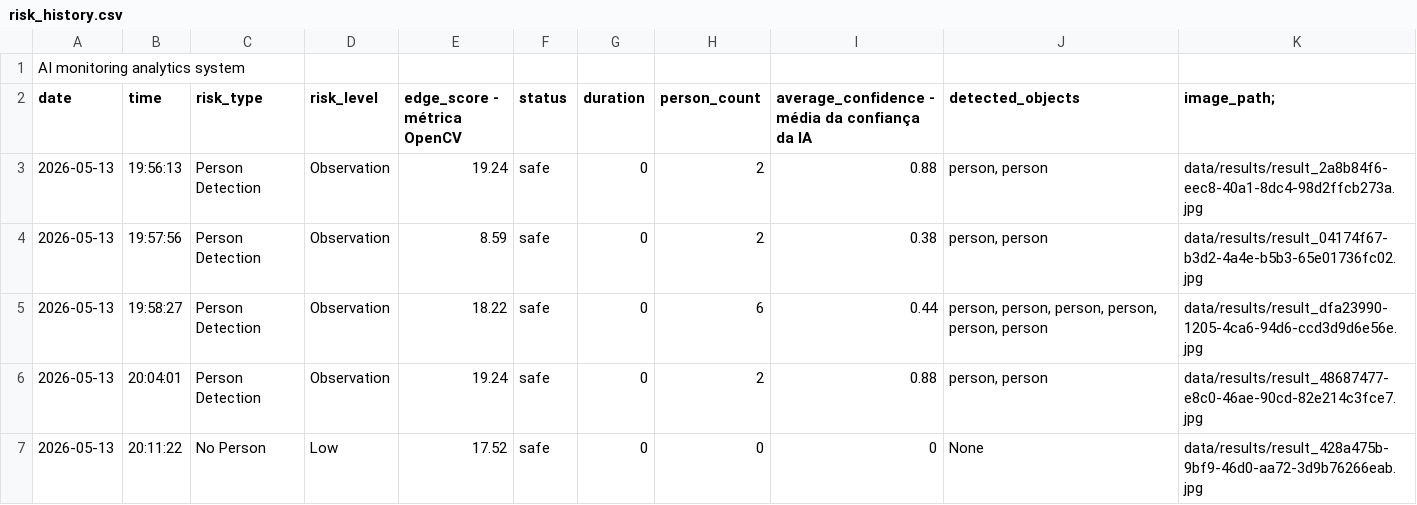
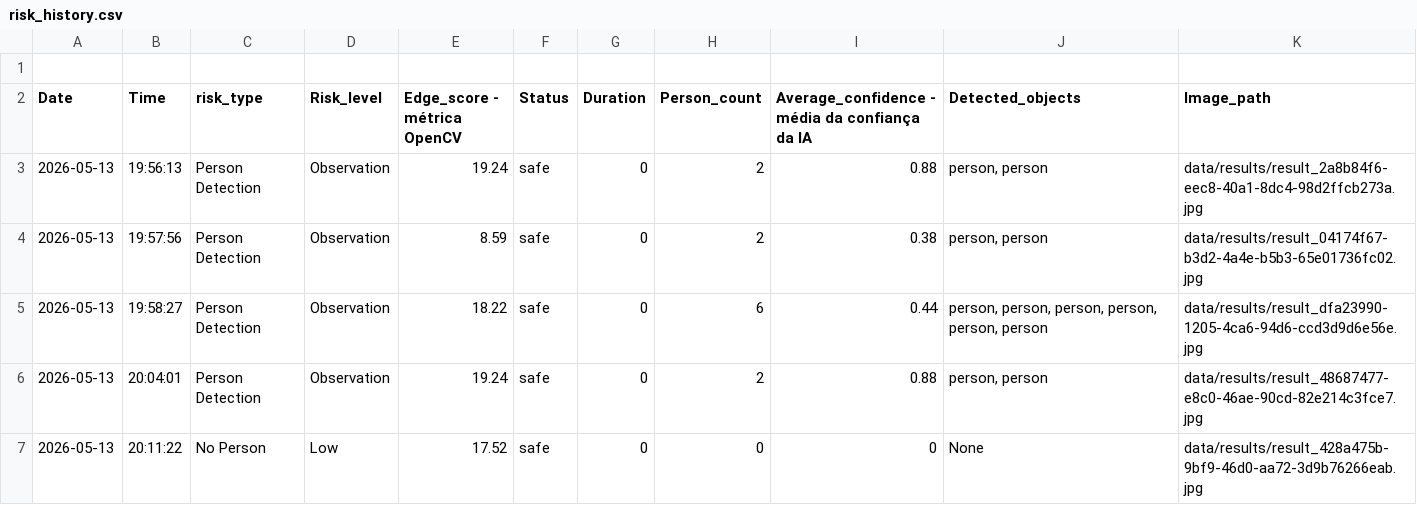
Before and after one commit to ludiemert/AI_Safety_Guardian, a CSV file: data/risk_history.csv, drawn as a sheet.

```diff
--- a/data/risk_history.csv
+++ b/data/risk_history.csv
@@ -1,3 +1,3 @@
-AI monitoring analytics system
-date,time,risk_type,risk_level,edge_score - métrica OpenCV ,status,duration,person_count,average_confidence - média da confiança da IA ,detected_objects,image_path;
+
+Date,Time,risk_type,Risk_level,Edge_score - métrica OpenCV ,Status,Duration,Person_count,Average_confidence - média da confiança da IA ,Detected_objects,Image_path
 2026-05-13,19:56:13,Person Detection,Observation,19.24,safe,0,2,0.88,"person, person",data/results/result_2a8b84f6-eec8-40a1-8dc4-98d2ffcb273a.jpg
```
Also changed, not shown: 2 other files.
